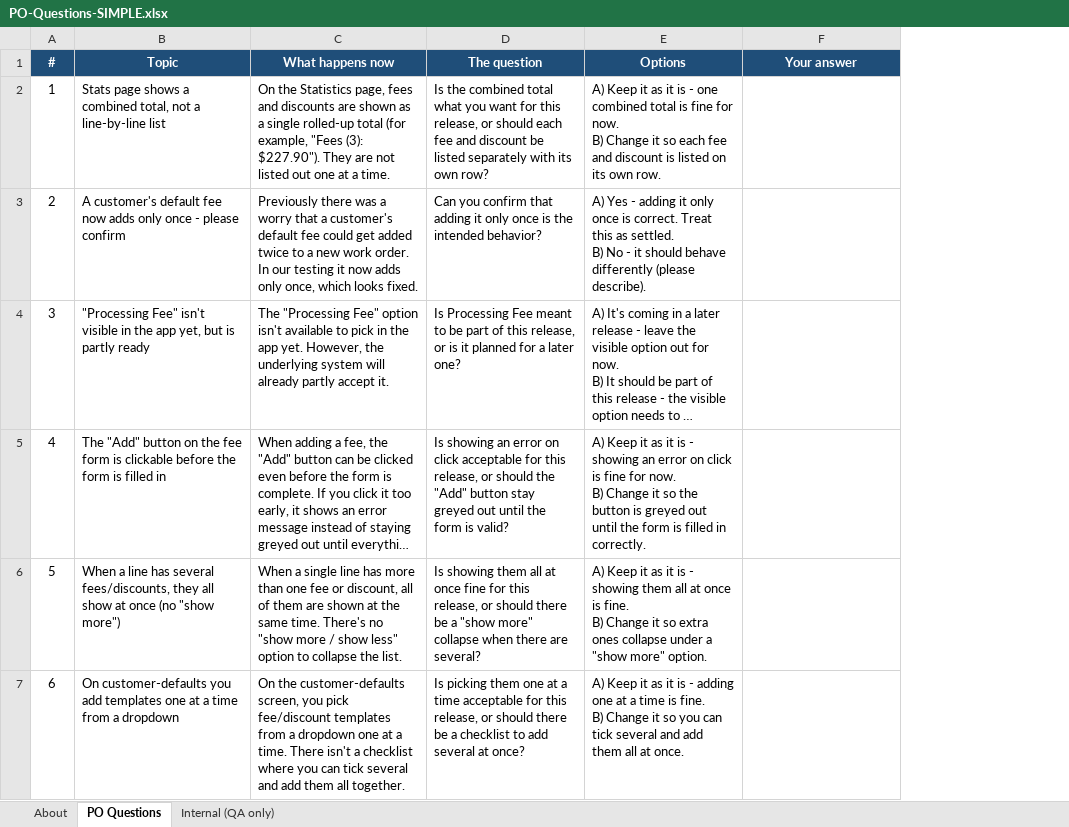
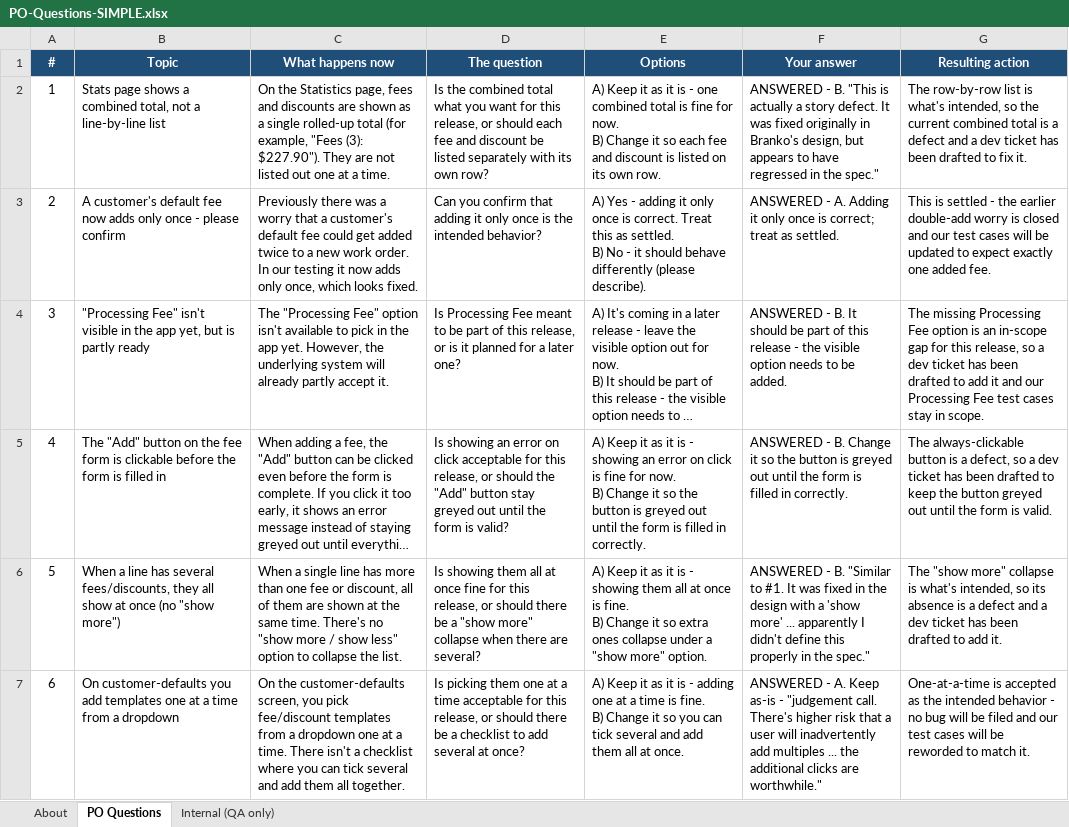
Before and after one commit to bilalmuzamil-sketch/Manual-test-Cases, an Excel workbook: build/fees-discounts/PO-Questions-SIMPLE.xlsx, sheet PO Questions, drawn as a sheet; long unchanged cells end in …; values as stored, in another font and other column widths than the file's, no borders; the diff names each change by its address in the sheet, - before the commit and + after, or states it on an @@ line.

```diff
--- a/build/fees-discounts/PO-Questions-SIMPLE.xlsx (sheet PO Questions)
+++ b/build/fees-discounts/PO-Questions-SIMPLE.xlsx (sheet PO Questions)
+column G (Resulting action), rows 2-7: The row-by-row list is what's intended, so the current combined total is a defect and a dev ticket has been drafted to fix it. | This is settled - the earlier double-add worry is closed and our test cases will be updated to expect exactly one added fee. | The missing Processing Fee option is an in-scope gap for this release, so a dev ticket has been drafted to add it and our Processing Fee test cases stay in scope. | The always-clickable button is a defect, so a dev ticket has been drafted to keep the button greyed out until the form is valid. | The "show more" collapse is what's intended, so its absence is a defect and a dev ticket has been drafted to add it. | One-at-a-time is accepted as the intended behavior - no bug will be filed and our test cases will be reworded to match it.
-F2 (Your answer): (empty)
+F2 (Your answer): ANSWERED - B. "This is actually a story defect. It was fixed originally in Branko's design, but appears to have regressed in the spec."
-F3 (Your answer): (empty)
+F3 (Your answer): ANSWERED - A. Adding it only once is correct; treat as settled.
-F4 (Your answer): (empty)
+F4 (Your answer): ANSWERED - B. It should be part of this release - the visible option needs to be added.
-F5 (Your answer): (empty)
+F5 (Your answer): ANSWERED - B. Change it so the button is greyed out until the form is filled in correctly.
-F6 (Your answer): (empty)
+F6 (Your answer): ANSWERED - B. "Similar to #1. It was fixed in the design with a 'show more' ... apparently I didn't define this properly in the spec."
-F7 (Your answer): (empty)
+F7 (Your answer): ANSWERED - A. Keep as-is - "judgement call. There's higher risk that a user will inadvertently add multiples ... the additional clicks are worthwhile."
```
Also changed, not shown: sheet Internal (QA only), sheet About, 2 other files.
